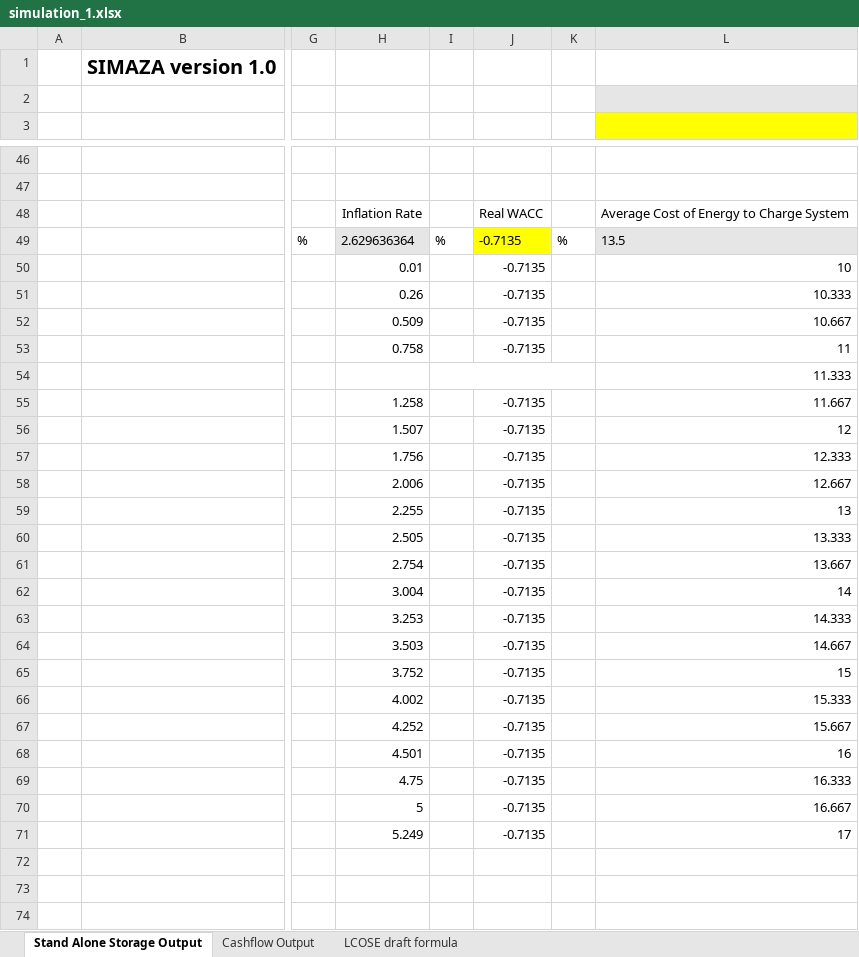
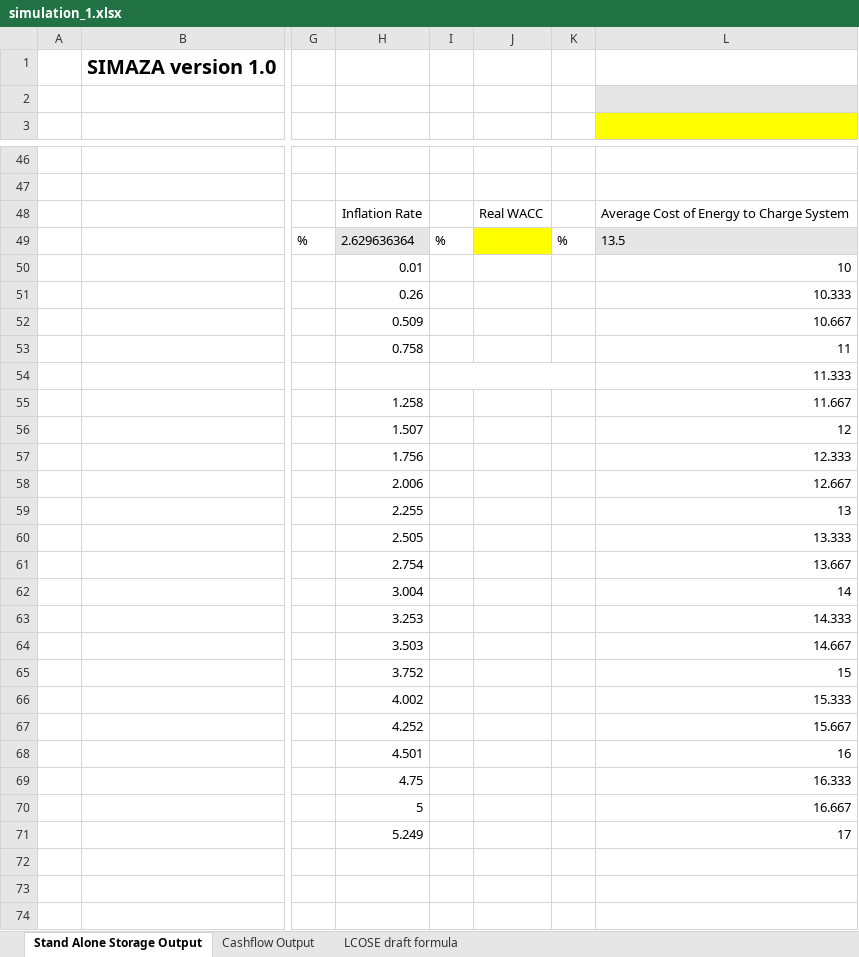
Before and after one commit to DidierFR75/azasimul, an Excel workbook: web/simulator/result/simulation_1.xlsx, sheet Stand Alone Storage Output, drawn as a sheet; only a part is shown, gaps mark what is left out; values as stored, in another font and other column widths than the file's, no borders; the diff covers the shown part only; the diff names each change by its address in the sheet, - before the commit and + after, or states it on an @@ line.

```diff
--- a/web/simulator/result/simulation_1.xlsx (sheet Stand Alone Storage Output)
+++ b/web/simulator/result/simulation_1.xlsx (sheet Stand Alone Storage Output)
-J49:J53: -0.7135
+J49:J53: (empty)
-J55:J71: -0.7135
+J55:J71: (empty)
```
Also changed, not shown: 13 edited cells elsewhere in this sheet, dataset/models/output/simplified.xlsx, web/simulator/simulation_1.xlsx, 8 other files.
